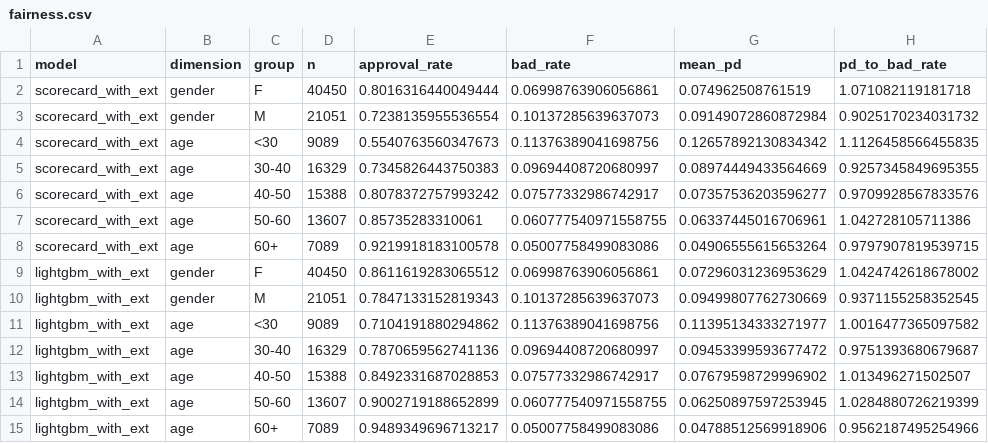
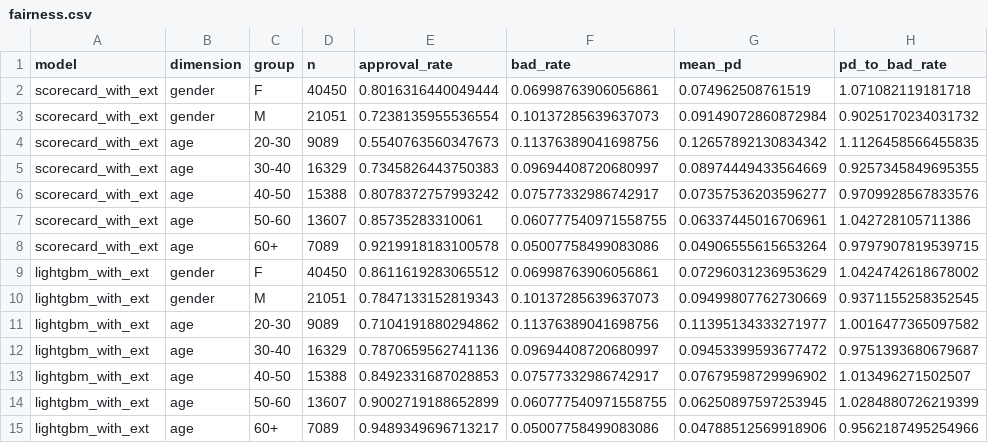
Before and after one commit to Zerol-91/credit-scoring-home-credit, a CSV file: reports/powerbi/fairness.csv, drawn as a sheet; only a part is shown; the diff names each change by its address in the sheet, - before the commit and + after, or states it on an @@ line.

Commit message:
Add Power BI dashboard: cut-off simulator and fairness audit
- Cut-off simulator: profit, bad rate and score cut-off recomputed for any approval rate, margin and LGD

- Fairness page: approval rate, adverse impact ratio and predicted vs observed bad rate by age and gender

- Youngest age group exported as 20-30 so groups sort in natural order

```diff
--- a/reports/powerbi/fairness.csv
+++ b/reports/powerbi/fairness.csv
-C4 (group): <30
+C4 (group): 20-30
-C11 (group): <30
+C11 (group): 20-30
```
Also changed, not shown: 6 other files.
